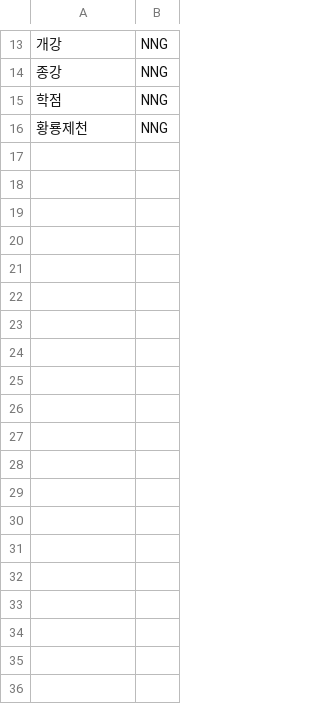
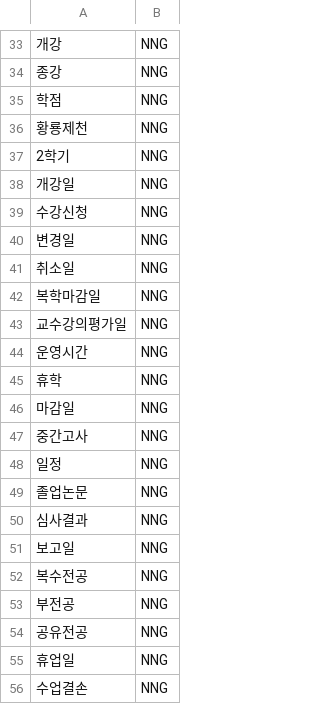
Before and after one commit to kgyujin/ksnu-haksa-bot, a TSV file: utils/user_dic.tsv, drawn as a sheet; only a part is shown, gaps mark what is left out; the diff covers the shown part only; the diff names each change by its address in the sheet, - before the commit and + after, or states it on an @@ line.

```diff
--- a/utils/user_dic.tsv
+++ b/utils/user_dic.tsv
+row 37: 2학기 | NNG
+row 38: 개강일 | NNG
+row 39: 수강신청 | NNG
+row 40: 변경일 | NNG
+row 41: 취소일 | NNG
+row 42: 복학마감일 | NNG
+row 43: 교수강의평가일 | NNG
+row 44: 운영시간 | NNG
+row 45: 휴학 | NNG
+row 46: 마감일 | NNG
+row 47: 중간고사 | NNG
+row 48: 일정 | NNG
+row 49: 졸업논문 | NNG
+row 50: 심사결과 | NNG
+row 51: 보고일 | NNG
+row 52: 복수전공 | NNG
+row 53: 부전공 | NNG
+row 54: 공유전공 | NNG
+row 55: 휴업일 | NNG
+row 56: 수업결손 | NNG
```
Also changed, not shown: 31 added rows elsewhere in this file, 5 other files.
